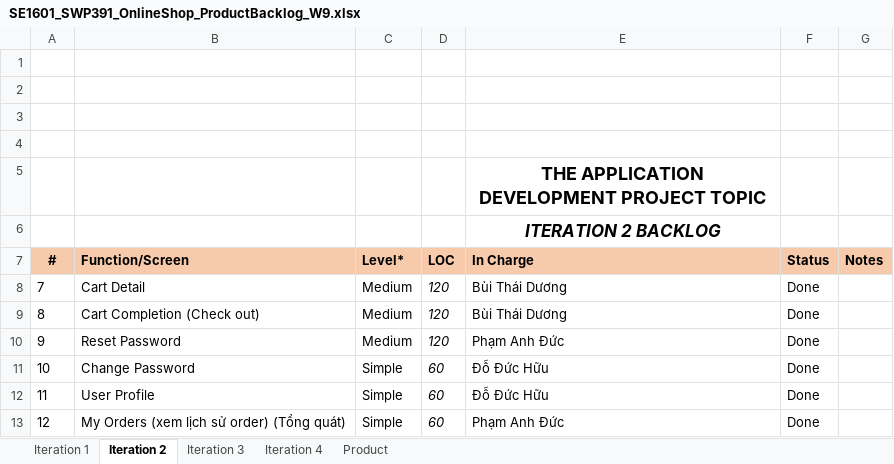
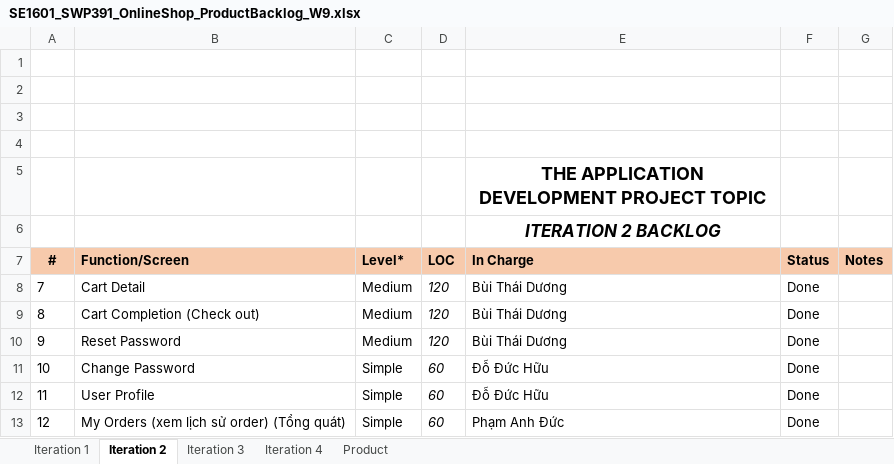
Before and after one commit to HuuDD12/SWP391-OnlineShop, an Excel workbook: Week9/docs/SE1601_SWP391_OnlineShop_ProductBacklog_W9.xlsx, sheet Iteration 2, drawn as a sheet; values as stored, in another font and other column widths than the file's, no borders; charts and pictures not drawn; the diff names each change by its address in the sheet, - before the commit and + after, or states it on an @@ line.

```diff
--- a/Week9/docs/SE1601_SWP391_OnlineShop_ProductBacklog_W9.xlsx (sheet Iteration 2)
+++ b/Week9/docs/SE1601_SWP391_OnlineShop_ProductBacklog_W9.xlsx (sheet Iteration 2)
-E10 (In Charge): Phạm Anh Đức
+E10 (In Charge): Bùi Thái Dương
```
Also changed, not shown: sheet Product, sheet Iteration 4, formulas that keep their value.
